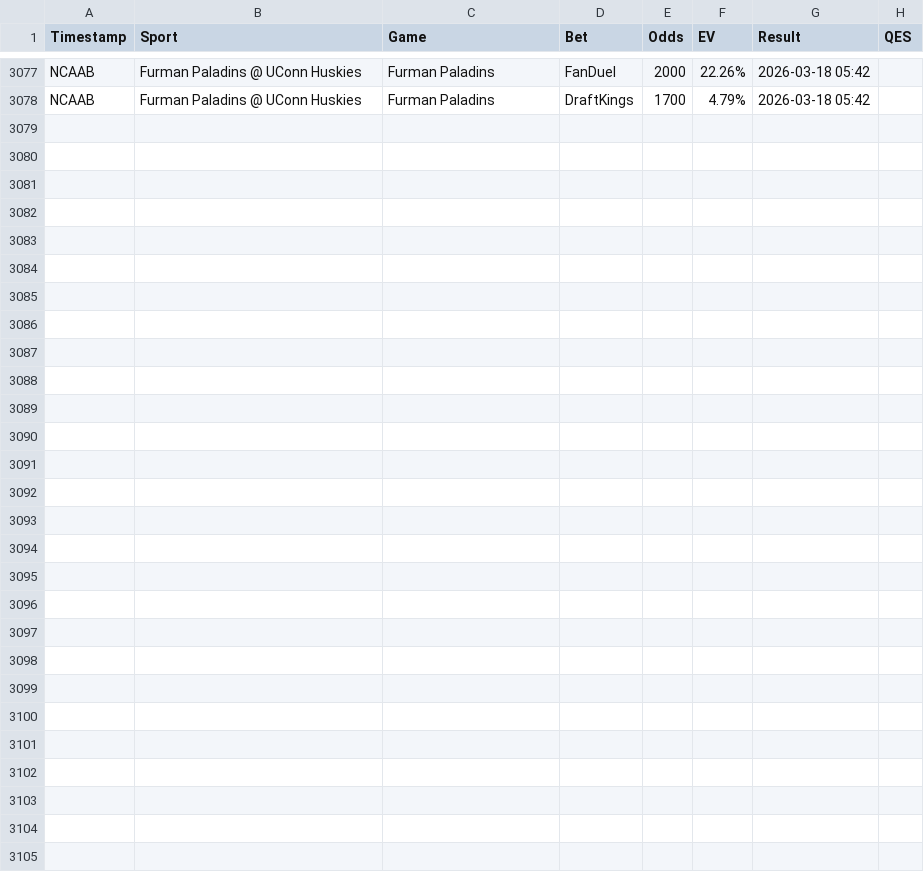
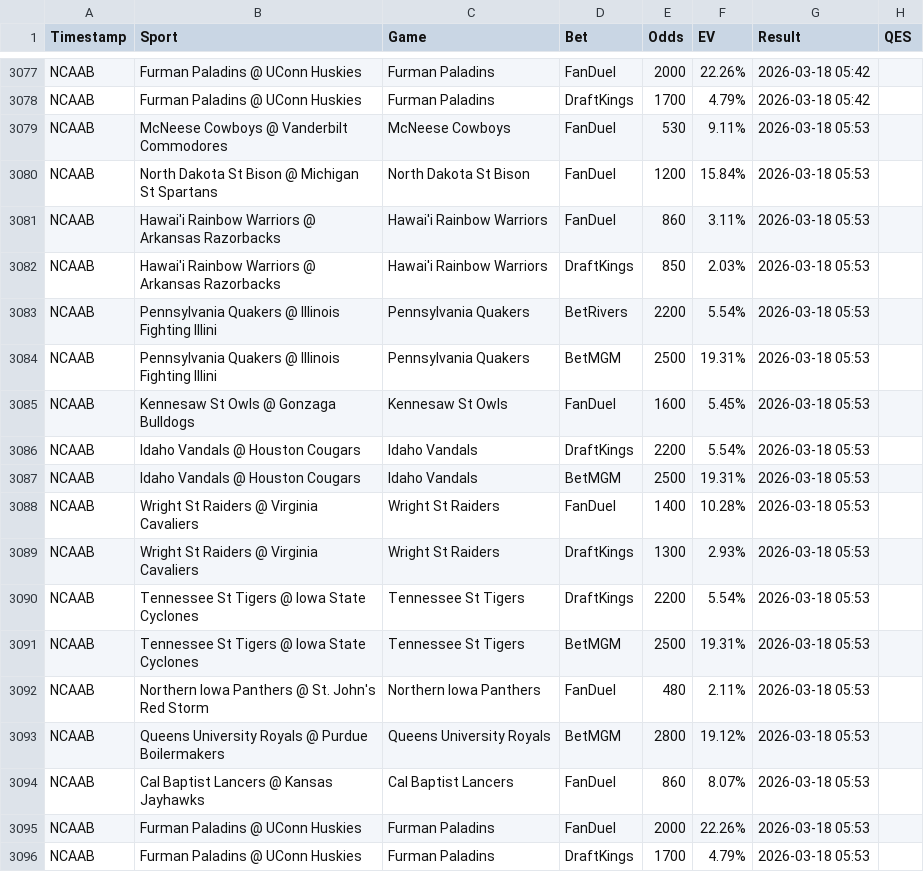
Before and after one commit to Hgully/quant-syndicate, a CSV file: ev_log.csv, drawn as a sheet; only a part is shown, gaps mark what is left out; the diff names each change by its address in the sheet, - before the commit and + after, or states it on an @@ line.

```diff
--- a/ev_log.csv
+++ b/ev_log.csv
+row 3079: NCAAB | McNeese Cowboys @ Vanderbilt Commodores | McNeese Cowboys | FanDuel | 530 | 9.11% | 2026-03-18 05:53
+row 3080: NCAAB | North Dakota St Bison @ Michigan St Spartans | North Dakota St Bison | FanDuel | 1200 | 15.84% | 2026-03-18 05:53
+row 3081: NCAAB | Hawai'i Rainbow Warriors @ Arkansas Razorbacks | Hawai'i Rainbow Warriors | FanDuel | 860 | 3.11% | 2026-03-18 05:53
+row 3082: NCAAB | Hawai'i Rainbow Warriors @ Arkansas Razorbacks | Hawai'i Rainbow Warriors | DraftKings | 850 | 2.03% | 2026-03-18 05:53
+row 3083: NCAAB | Pennsylvania Quakers @ Illinois Fighting Illini | Pennsylvania Quakers | BetRivers | 2200 | 5.54% | 2026-03-18 05:53
+row 3084: NCAAB | Pennsylvania Quakers @ Illinois Fighting Illini | Pennsylvania Quakers | BetMGM | 2500 | 19.31% | 2026-03-18 05:53
+row 3085: NCAAB | Kennesaw St Owls @ Gonzaga Bulldogs | Kennesaw St Owls | FanDuel | 1600 | 5.45% | 2026-03-18 05:53
+row 3086: NCAAB | Idaho Vandals @ Houston Cougars | Idaho Vandals | DraftKings | 2200 | 5.54% | 2026-03-18 05:53
+row 3087: NCAAB | Idaho Vandals @ Houston Cougars | Idaho Vandals | BetMGM | 2500 | 19.31% | 2026-03-18 05:53
+row 3088: NCAAB | Wright St Raiders @ Virginia Cavaliers | Wright St Raiders | FanDuel | 1400 | 10.28% | 2026-03-18 05:53
+row 3089: NCAAB | Wright St Raiders @ Virginia Cavaliers | Wright St Raiders | DraftKings | 1300 | 2.93% | 2026-03-18 05:53
+row 3090: NCAAB | Tennessee St Tigers @ Iowa State Cyclones | Tennessee St Tigers | DraftKings | 2200 | 5.54% | 2026-03-18 05:53
+row 3091: NCAAB | Tennessee St Tigers @ Iowa State Cyclones | Tennessee St Tigers | BetMGM | 2500 | 19.31% | 2026-03-18 05:53
+row 3092: NCAAB | Northern Iowa Panthers @ St. John's Red Storm | Northern Iowa Panthers | FanDuel | 480 | 2.11% | 2026-03-18 05:53
+row 3093: NCAAB | Queens University Royals @ Purdue Boilermakers | Queens University Royals | BetMGM | 2800 | 19.12% | 2026-03-18 05:53
+row 3094: NCAAB | Cal Baptist Lancers @ Kansas Jayhawks | Cal Baptist Lancers | FanDuel | 860 | 8.07% | 2026-03-18 05:53
+row 3095: NCAAB | Furman Paladins @ UConn Huskies | Furman Paladins | FanDuel | 2000 | 22.26% | 2026-03-18 05:53
+row 3096: NCAAB | Furman Paladins @ UConn Huskies | Furman Paladins | DraftKings | 1700 | 4.79% | 2026-03-18 05:53
```
